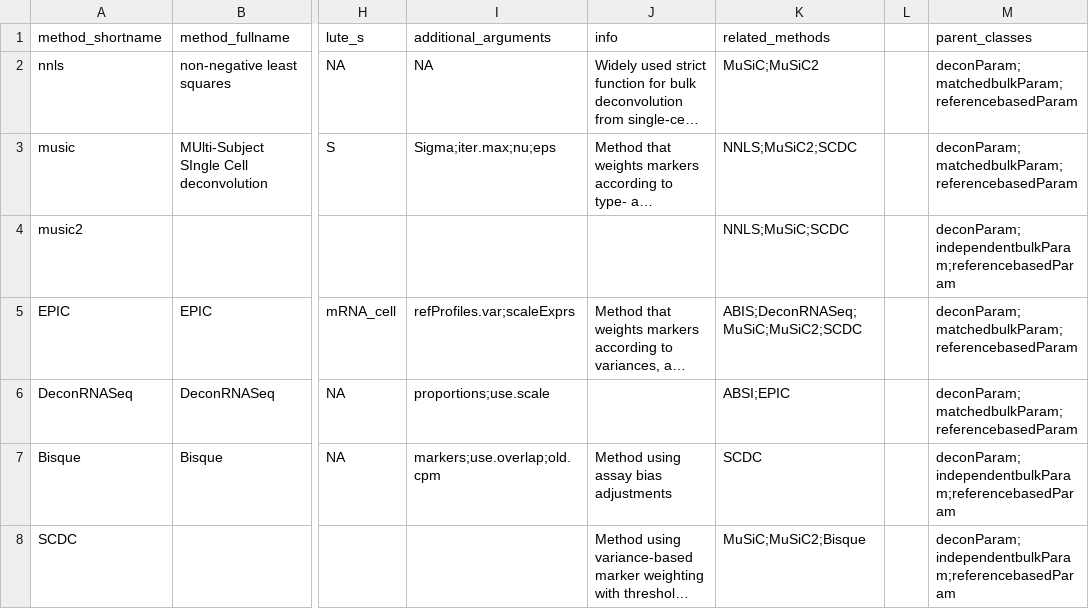
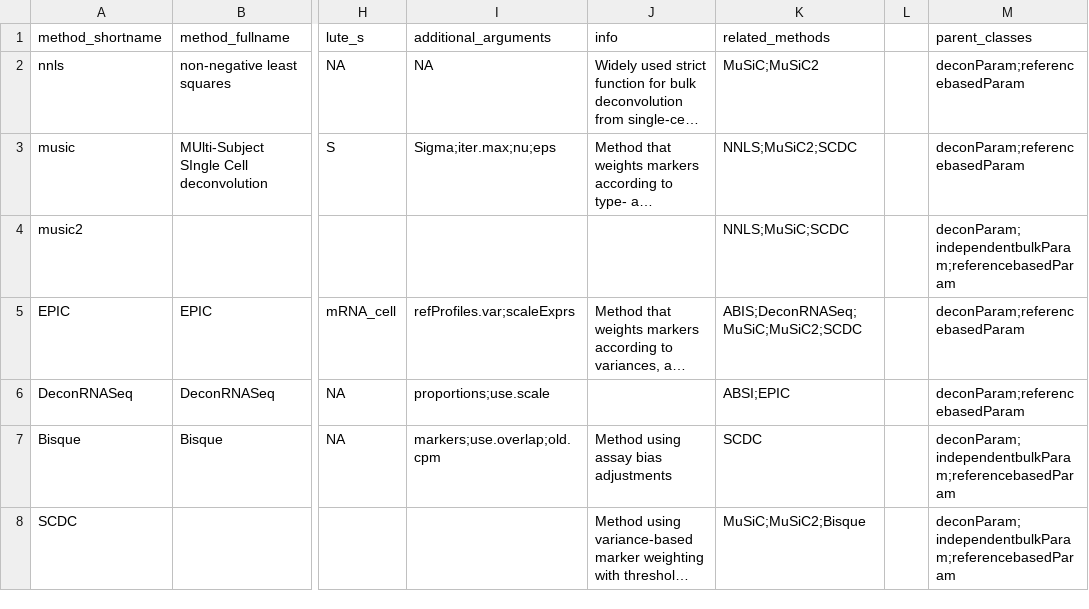
Before and after one commit to metamaden/lute, a CSV file: inst/csv/lute-deconvolution_transfer-learning-table.csv, drawn as a sheet; only a part is shown, gaps mark what is left out; long unchanged cells end in …; the diff names each change by its address in the sheet, - before the commit and + after, or states it on an @@ line.

Commit message:
Update lute-deconvolution_transfer-learning-table.csv
removes matchedbulkParam assignments for methods which are ambiguous

```diff
--- a/inst/csv/lute-deconvolution_transfer-learning-table.csv
+++ b/inst/csv/lute-deconvolution_transfer-learning-table.csv
-M2:M3 (parent_classes): deconParam;matchedbulkParam;referencebasedParam
+M2:M3 (parent_classes): deconParam;referencebasedParam
-M5:M6 (parent_classes): deconParam;matchedbulkParam;referencebasedParam
+M5:M6 (parent_classes): deconParam;referencebasedParam
```
